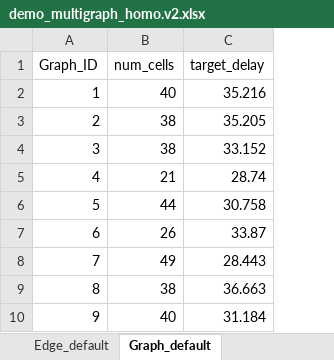
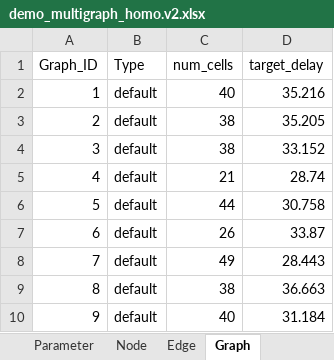
Before and after one commit to KamiMaki/GNN-System, an Excel workbook: backend/demo_data/demo_multigraph_homo.v2.xlsx, sheet Graph, drawn as a sheet; only a part is shown; values as stored, in another font and other column widths than the file's, no borders; the diff names each change by its address in the sheet, - before the commit and + after, or states it on an @@ line.

```diff
--- a/backend/demo_data/demo_multigraph_homo.v2.xlsx (sheet Graph)
+++ b/backend/demo_data/demo_multigraph_homo.v2.xlsx (sheet Graph)
-sheet tab: Edge_default
+sheet tab: Edge
-sheet tab: Graph_default
+sheet tab: Graph
+column B (Type), rows 2-10: all default
```
Also changed, not shown: sheet Edge, other sheet tabs, backend/demo_data/demo_multigraph_hetero.v2.xlsx, 7 other files.
